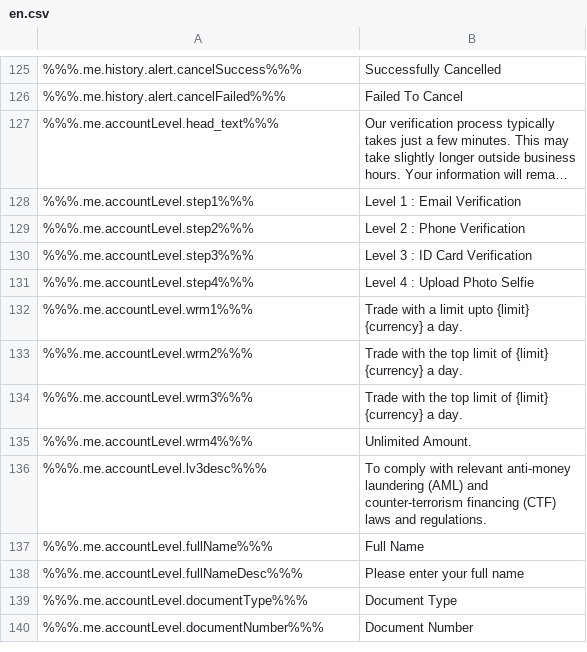
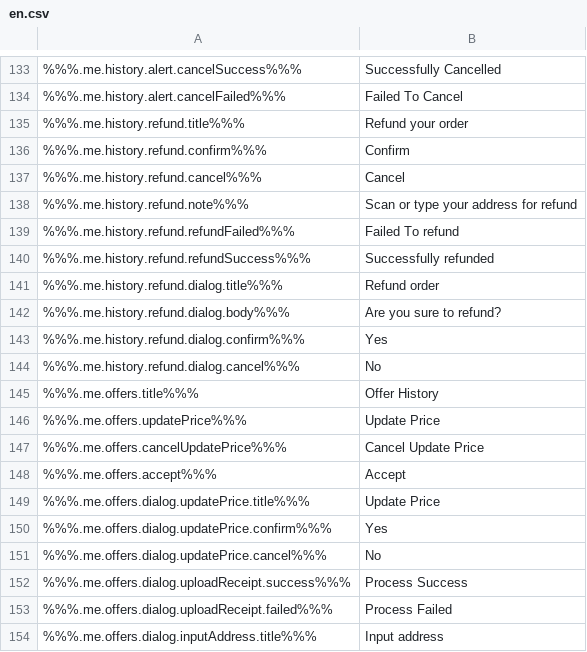
Before and after one commit to ninjadotorg/coin-exchange-i18n, a CSV file: store/en.csv, drawn as a sheet; only a part is shown, gaps mark what is left out; the shorter side is filled out with more unchanged rows; long unchanged cells end in …; the diff covers the shown part only; the diff names each change by its address in the sheet, - before the commit and + after, or states it on an @@ line.

```diff
--- a/store/en.csv
+++ b/store/en.csv
+row 135: %%%.me.history.refund.title%%% | Refund your order
+row 136: %%%.me.history.refund.confirm%%% | Confirm
+row 137: %%%.me.history.refund.cancel%%% | Cancel
+row 138: %%%.me.history.refund.note%%% | Scan or type your address for refund
+row 139: %%%.me.history.refund.refundFailed%%% | Failed To refund
+row 140: %%%.me.history.refund.refundSuccess%%% | Successfully refunded
+row 141: %%%.me.history.refund.dialog.title%%% | Refund order
+row 142: %%%.me.history.refund.dialog.body%%% | Are you sure to refund?
+row 143: %%%.me.history.refund.dialog.confirm%%% | Yes
+row 144: %%%.me.history.refund.dialog.cancel%%% | No
+row 145: %%%.me.offers.title%%% | Offer History
+row 146: %%%.me.offers.updatePrice%%% | Update Price
+row 147: %%%.me.offers.cancelUpdatePrice%%% | Cancel Update Price
+row 148: %%%.me.offers.accept%%% | Accept
+row 149: %%%.me.offers.dialog.updatePrice.title%%% | Update Price
+row 150: %%%.me.offers.dialog.updatePrice.confirm%%% | Yes
+row 151: %%%.me.offers.dialog.updatePrice.cancel%%% | No
+row 152: %%%.me.offers.dialog.uploadReceipt.success%%% | Process Success
+row 153: %%%.me.offers.dialog.uploadReceipt.failed%%% | Process Failed
+row 154: %%%.me.offers.dialog.inputAddress.title%%% | Input address
```
Also changed, not shown: 27 added rows and 5 edited cells elsewhere in this file, 2 other files.
